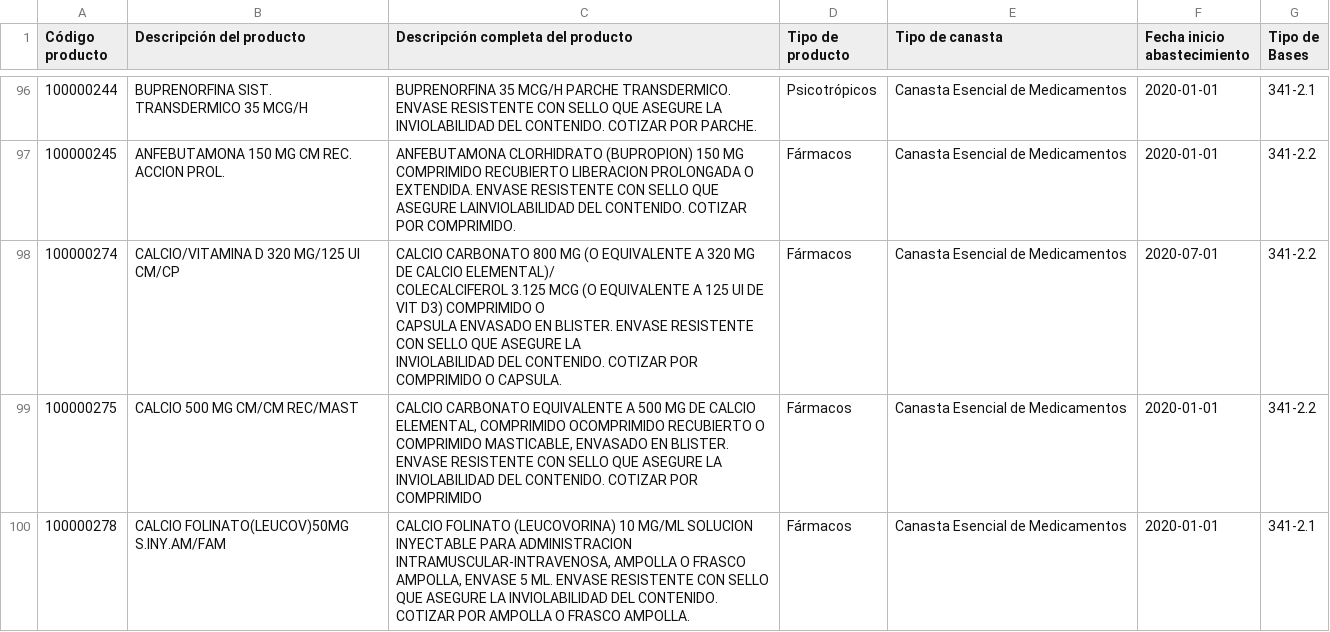
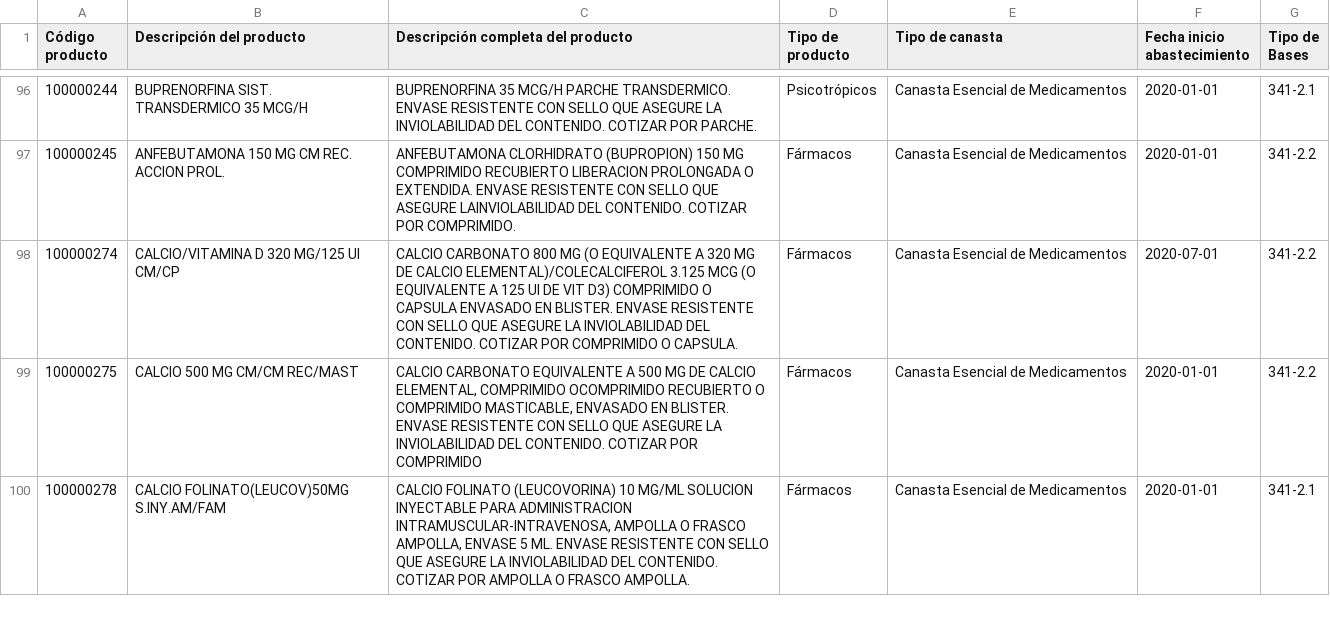
Before and after one commit to MauricioAntunez/buscador-productos-cenabast, a CSV file: public/data/Listado.csv, drawn as a sheet; only a part is shown, gaps mark what is left out; ↵ is a line break in a cell; the diff covers the shown part only; the diff names each change by its address in the sheet, - before the commit and + after, or states it on an @@ line.

```diff
--- a/public/data/Listado.csv
+++ b/public/data/Listado.csv
-C98: …DE CALCIO ELEMENTAL)/ ↵ COLECALCIFEROL 3.125 MCG…
+C98: …DE CALCIO ELEMENTAL)/COLECALCIFEROL 3.125 MCG…
```
Also changed, not shown: 8 edited cells elsewhere in this file, 1 other file.
